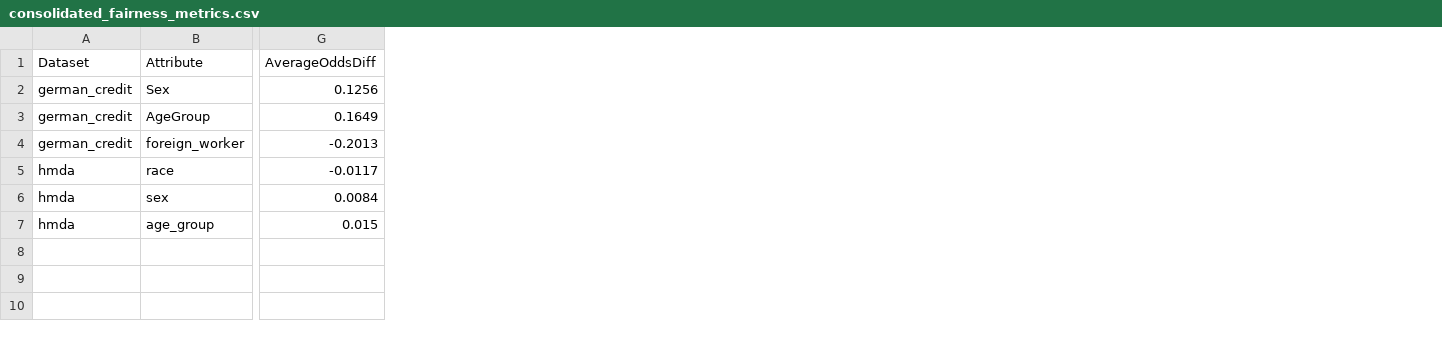
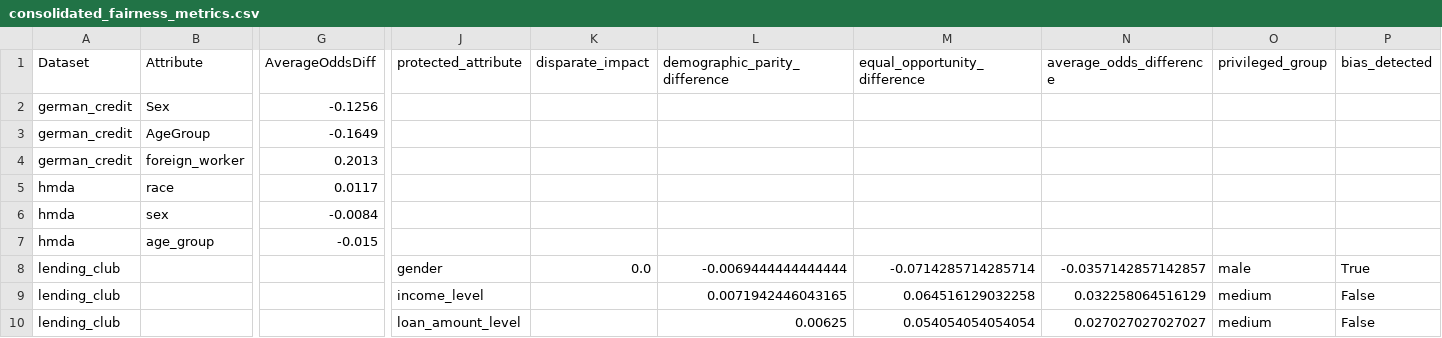
Before and after one commit to ayaanlalani/AI-fairness-dashboard, a CSV file: artifacts/consolidated/consolidated_fairness_metrics.csv, drawn as a sheet; only a part is shown, gaps mark what is left out; rows hold the shown columns only; the diff names each change by its address in the sheet, - before the commit and + after, or states it on an @@ line.

```diff
--- a/artifacts/consolidated/consolidated_fairness_metrics.csv
+++ b/artifacts/consolidated/consolidated_fairness_metrics.csv
+column J (protected_attribute), empty
+column K (disparate_impact), empty
+column L (demographic_parity_difference), empty
+column M (equal_opportunity_difference), empty
+column N (average_odds_difference), empty
+column O (privileged_group), empty
+column P (bias_detected), empty
-G2 (AverageOddsDiff): 0.1256
+G2 (AverageOddsDiff): -0.1256
-G3 (AverageOddsDiff): 0.1649
+G3 (AverageOddsDiff): -0.1649
-G4 (AverageOddsDiff): -0.2013
+G4 (AverageOddsDiff): 0.2013
-G5 (AverageOddsDiff): -0.0117
+G5 (AverageOddsDiff): 0.0117
-G6 (AverageOddsDiff): 0.0084
+G6 (AverageOddsDiff): -0.0084
-G7 (AverageOddsDiff): 0.015
+G7 (AverageOddsDiff): -0.015
+row 8: lending_club |  |  | gender | 0.0 | -0.0069444444444444 | -0.0714285714285714 | -0.0357142857142857 | male | True
+row 9: lending_club |  |  | income_level |  | 0.0071942446043165 | 0.064516129032258 | 0.032258064516129 | medium | False
+row 10: lending_club |  |  | loan_amount_level |  | 0.00625 | 0.054054054054054 | 0.027027027027027 | medium | False
```
Also changed, not shown: artifacts/german_credit/fairness/fairness_metrics.csv, artifacts/hmda/fairness/fairness_metrics.csv, 45 other files.
